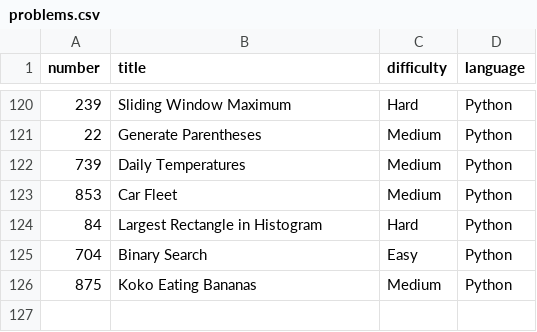
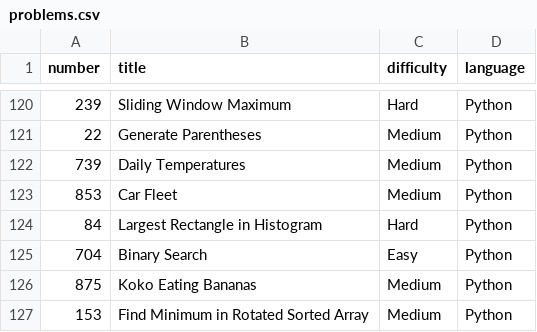
Before and after one commit to Hari-preetham-B/LEET_CODE, a CSV file: problems.csv, drawn as a sheet; only a part is shown, gaps mark what is left out.

Commit message:
Add 'Find Minimum in Rotated Sorted Array' problem

```diff
--- a/problems.csv
+++ b/problems.csv
@@ -126 +126,2 @@ number,title,difficulty,language
 875,Koko Eating Bananas,Medium,Python
+153,Find Minimum in Rotated Sorted Array,Medium,Python
```
